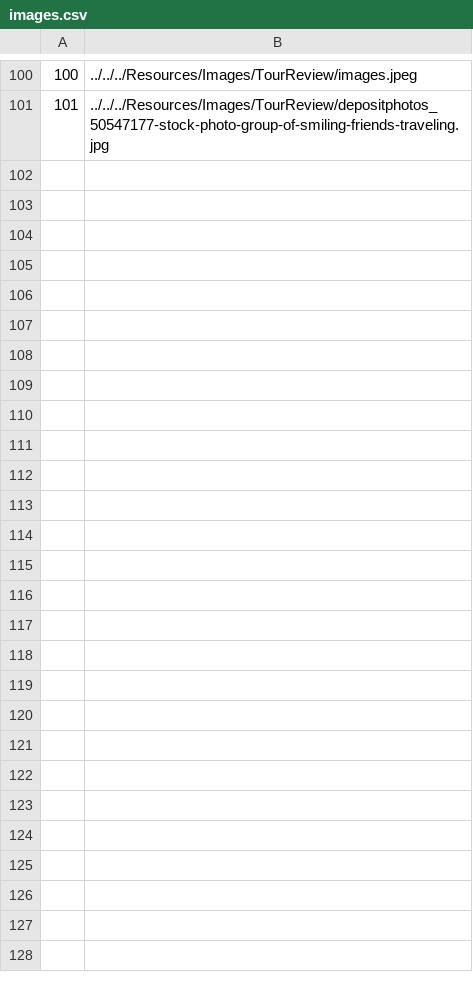
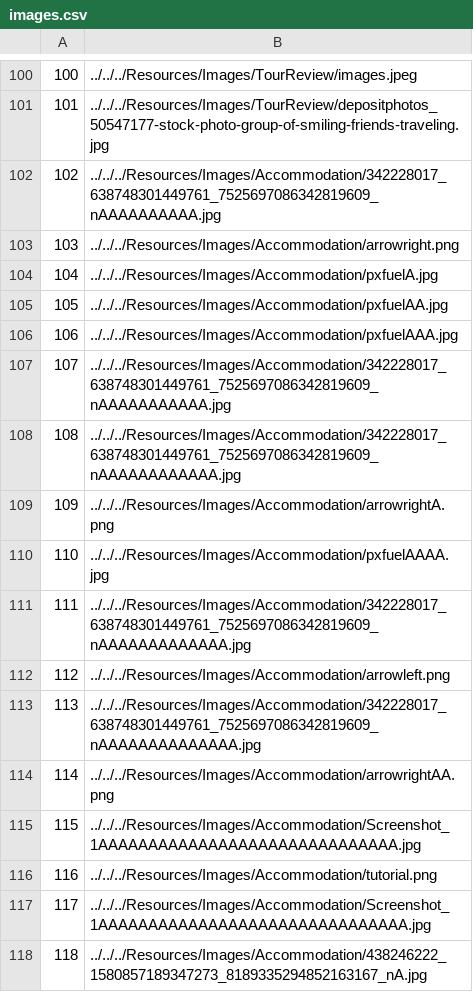
Before and after one commit to VeljkoW/Tourism-Accommodation-Management-App, a CSV file: Resources/Data/images.csv, drawn as a sheet; only a part is shown, gaps mark what is left out.

```diff
--- a/Resources/Data/images.csv
+++ b/Resources/Data/images.csv
@@ -101 +101,18 @@
 101|../../../Resources/Images/TourReview/depositphotos_50547177-stock-photo-group-of-smiling-friends-traveling.jpg
+102|../../../Resources/Images/Accommodation/342228017_638748301449761_7525697086342819609_nAAAAAAAAAA.jpg
+103|../../../Resources/Images/Accommodation/arrowright.png
+104|../../../Resources/Images/Accommodation/pxfuelA.jpg
+105|../../../Resources/Images/Accommodation/pxfuelAA.jpg
+106|../../../Resources/Images/Accommodation/pxfuelAAA.jpg
+107|../../../Resources/Images/Accommodation/342228017_638748301449761_7525697086342819609_nAAAAAAAAAAA.jpg
+108|../../../Resources/Images/Accommodation/342228017_638748301449761_7525697086342819609_nAAAAAAAAAAAA.jpg
+109|../../../Resources/Images/Accommodation/arrowrightA.png
+110|../../../Resources/Images/Accommodation/pxfuelAAAA.jpg
+111|../../../Resources/Images/Accommodation/342228017_638748301449761_7525697086342819609_nAAAAAAAAAAAAA.jpg
+112|../../../Resources/Images/Accommodation/arrowleft.png
+113|../../../Resources/Images/Accommodation/342228017_638748301449761_7525697086342819609_nAAAAAAAAAAAAAA.jpg
+114|../../../Resources/Images/Accommodation/arrowrightAA.png
+115|../../../Resources/Images/Accommodation/Screenshot_1AAAAAAAAAAAAAAAAAAAAAAAAAAAAAA.jpg
+116|../../../Resources/Images/Accommodation/tutorial.png
+117|../../../Resources/Images/Accommodation/Screenshot_1AAAAAAAAAAAAAAAAAAAAAAAAAAAAAAA.jpg
+118|../../../Resources/Images/Accommodation/438246222_1580857189347273_8189335294852163167_nA.jpg
```
Also changed, not shown: Resources/Data/comments.csv, Resources/Data/reservedAccommodation.csv, 31 other files.
